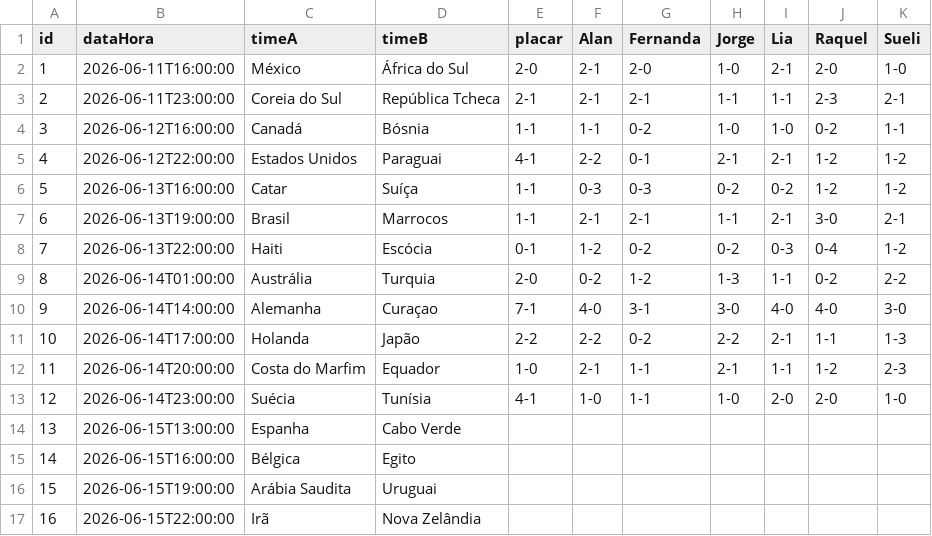
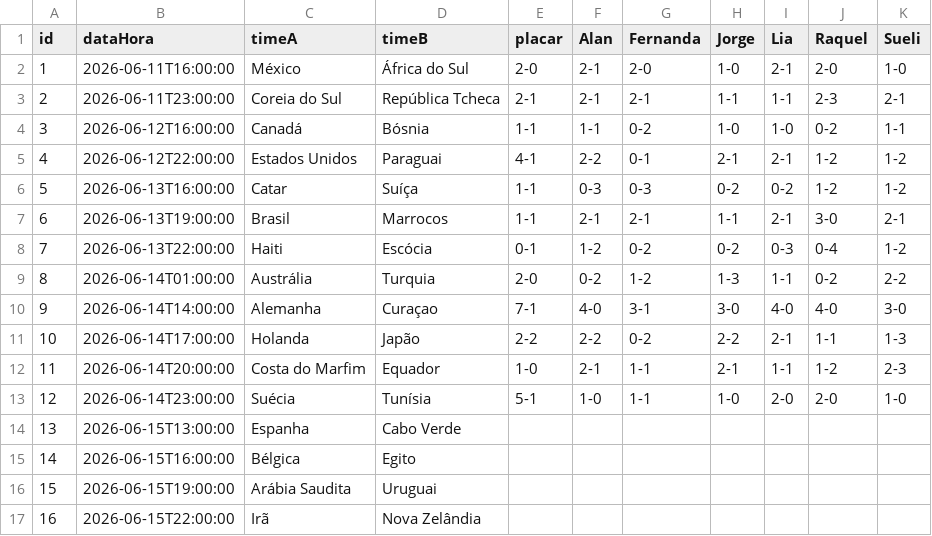
Before and after one commit to jorgerenato/bolao2026, a CSV file: dados.csv, drawn as a sheet.

Commit message:
Update dados.csv

```diff
--- a/dados.csv
+++ b/dados.csv
@@ -12,3 +12,3 @@ id,dataHora,timeA,timeB,placar,Alan,Fernanda,Jorge,Lia,Raquel,Sueli
 11,2026-06-14T20:00:00,Costa do Marfim,Equador,1-0,2-1,1-1,2-1,1-1,1-2,2-3
-12,2026-06-14T23:00:00,Suécia,Tunísia,4-1,1-0,1-1,1-0,2-0,2-0,1-0
+12,2026-06-14T23:00:00,Suécia,Tunísia,5-1,1-0,1-1,1-0,2-0,2-0,1-0
 13,2026-06-15T13:00:00,Espanha,Cabo Verde,,,,,,,
```
